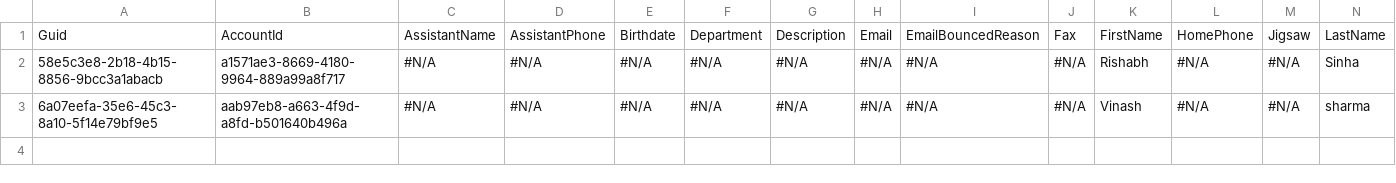
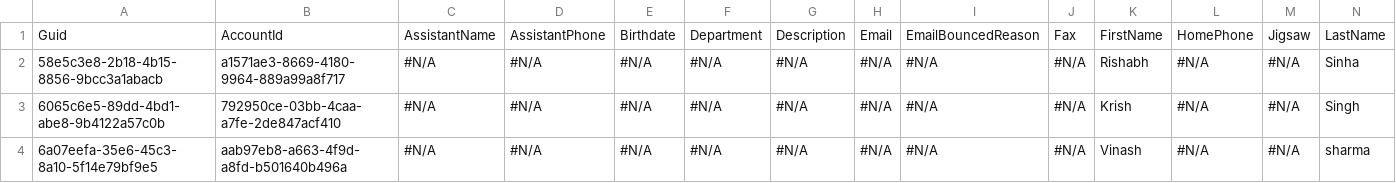
Before and after one commit to Prodlymoover/CPQTest14, a CSV file: Contact.csv, drawn as a sheet; only a part is shown; rows hold the shown columns only; the diff names each change by its address in the sheet, - before the commit and + after, or states it on an @@ line.

```diff
--- a/Contact.csv
+++ b/Contact.csv
+row 3: 6065c6e5-89dd-4bd1-abe8-9b4122a57c0b | 792950ce-03bb-4caa-a7fe-2de847acf410 | #N/A | #N/A | #N/A | #N/A | #N/A | #N/A | #N/A | #N/A | Krish | #N/A | #N/A | Singh
```
Also changed, not shown: Account.csv, Asset.csv, 3 other files.
